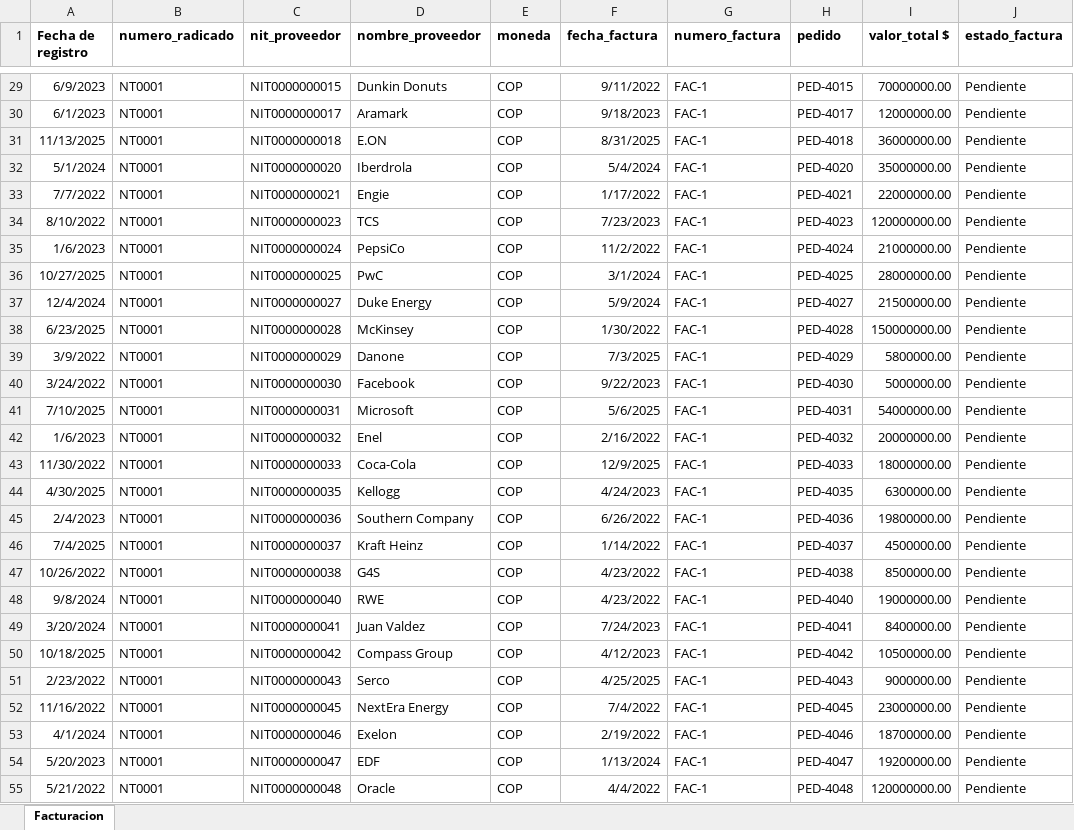
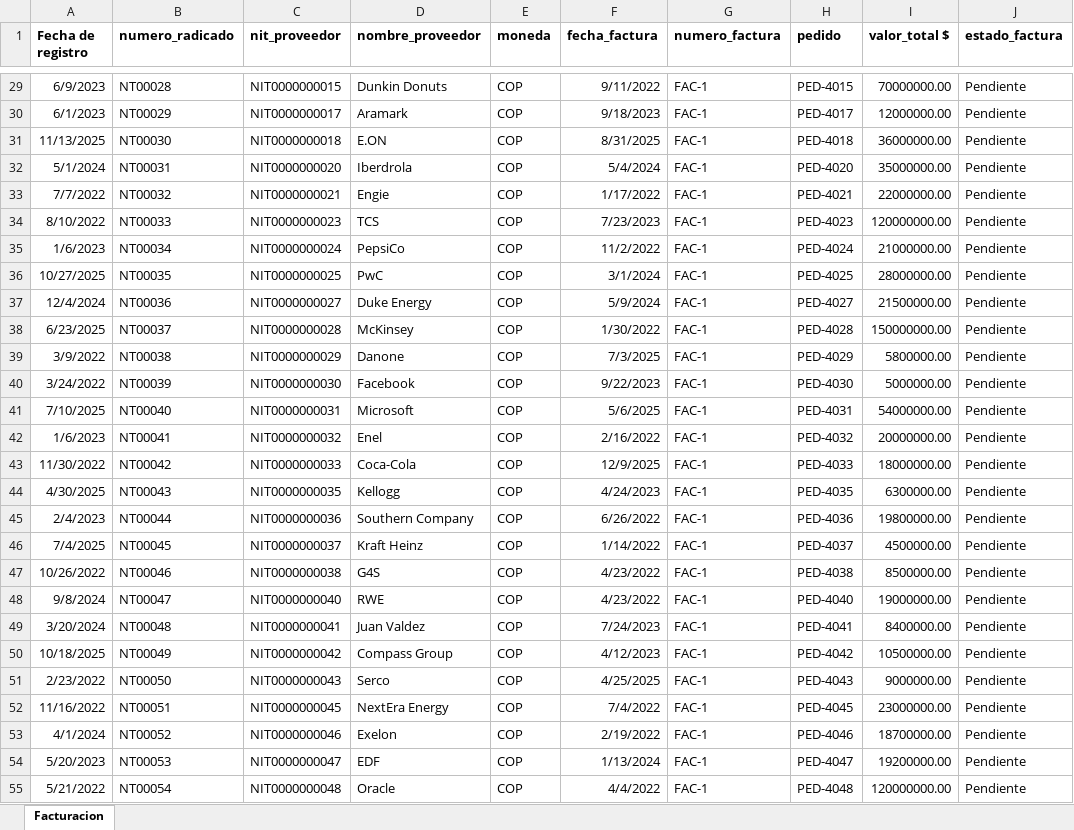
Before and after one commit to bivianavanegassa-web/ProyectoAnalisisDeDatos, an Excel workbook: Facturacion_de_Empresas.xlsx, sheet Facturacion, drawn as a sheet; only a part is shown, gaps mark what is left out; values as stored, in another font and other column widths than the file's, no borders; conditional formats not drawn; the diff covers the shown part only; the diff names each change by its address in the sheet, - before the commit and + after, or states it on an @@ line.

```diff
--- a/Facturacion_de_Empresas.xlsx (sheet Facturacion)
+++ b/Facturacion_de_Empresas.xlsx (sheet Facturacion)
-B29 (numero_radicado): NT0001
+B29 (numero_radicado): NT00028
-B30 (numero_radicado): NT0001
+B30 (numero_radicado): NT00029
-B31 (numero_radicado): NT0001
+B31 (numero_radicado): NT00030
-B32 (numero_radicado): NT0001
+B32 (numero_radicado): NT00031
-B33 (numero_radicado): NT0001
+B33 (numero_radicado): NT00032
-B34 (numero_radicado): NT0001
+B34 (numero_radicado): NT00033
-B35 (numero_radicado): NT0001
+B35 (numero_radicado): NT00034
-B36 (numero_radicado): NT0001
+B36 (numero_radicado): NT00035
-B37 (numero_radicado): NT0001
+B37 (numero_radicado): NT00036
-B38 (numero_radicado): NT0001
+B38 (numero_radicado): NT00037
-B39 (numero_radicado): NT0001
+B39 (numero_radicado): NT00038
-B40 (numero_radicado): NT0001
+B40 (numero_radicado): NT00039
-B41 (numero_radicado): NT0001
+B41 (numero_radicado): NT00040
-B42 (numero_radicado): NT0001
+B42 (numero_radicado): NT00041
-B43 (numero_radicado): NT0001
+B43 (numero_radicado): NT00042
-B44 (numero_radicado): NT0001
+B44 (numero_radicado): NT00043
-B45 (numero_radicado): NT0001
+B45 (numero_radicado): NT00044
-B46 (numero_radicado): NT0001
+B46 (numero_radicado): NT00045
-B47 (numero_radicado): NT0001
+B47 (numero_radicado): NT00046
-B48 (numero_radicado): NT0001
+B48 (numero_radicado): NT00047
-B49 (numero_radicado): NT0001
+B49 (numero_radicado): NT00048
-B50 (numero_radicado): NT0001
+B50 (numero_radicado): NT00049
-B51 (numero_radicado): NT0001
+B51 (numero_radicado): NT00050
-B52 (numero_radicado): NT0001
+B52 (numero_radicado): NT00051
-B53 (numero_radicado): NT0001
+B53 (numero_radicado): NT00052
-B54 (numero_radicado): NT0001
+B54 (numero_radicado): NT00053
-B55 (numero_radicado): NT0001
+B55 (numero_radicado): NT00054
```
Also changed, not shown: 988 edited cells elsewhere in this sheet, 1 other file.
